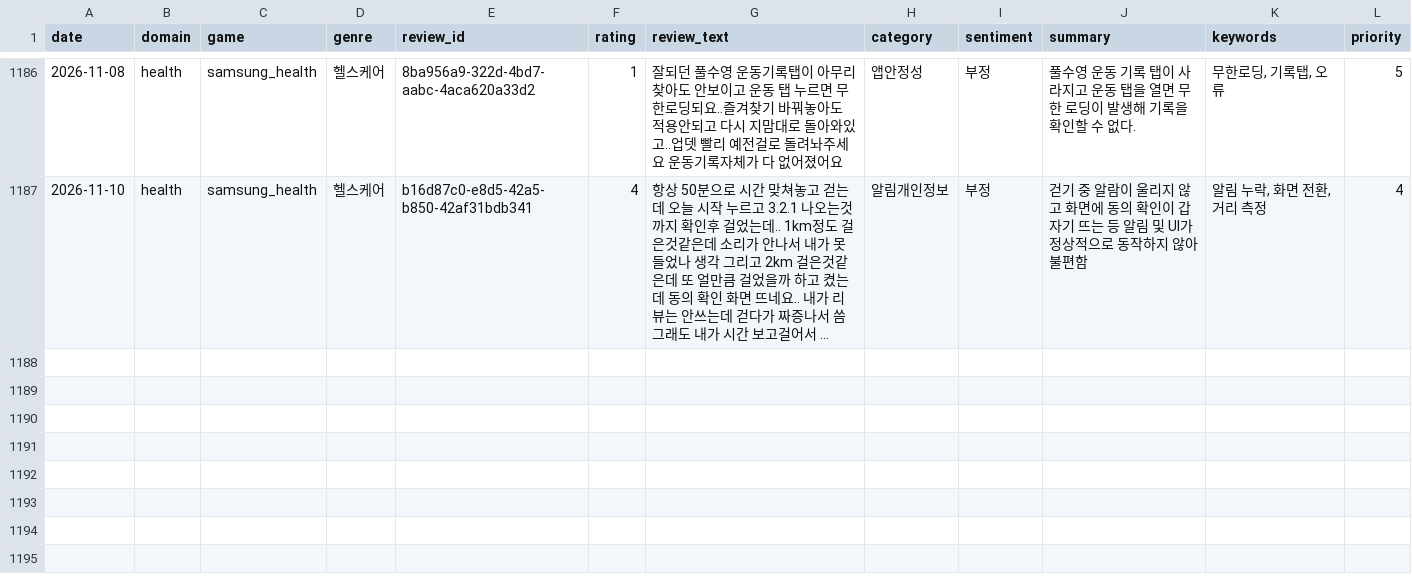
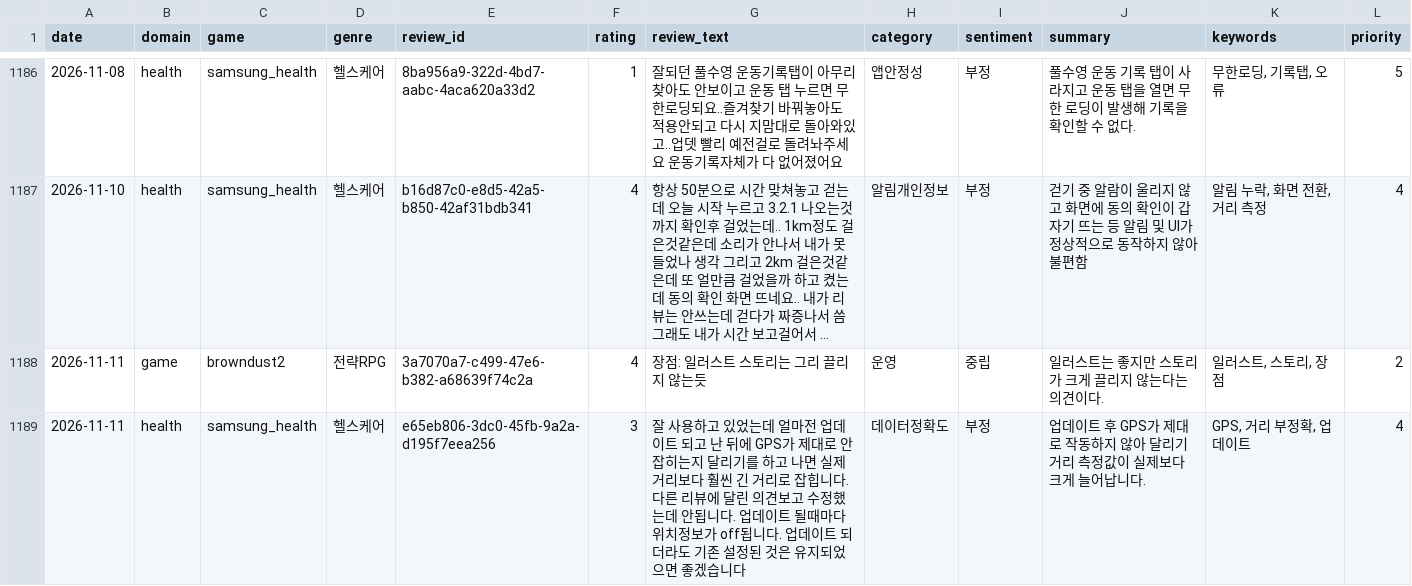
Before and after one commit to roid-eng/game-voc-analyzer, a CSV file: data/reviews.csv, drawn as a sheet; only a part is shown, gaps mark what is left out; long unchanged cells end in …; the diff covers the shown part only; the diff names each change by its address in the sheet, - before the commit and + after, or states it on an @@ line.

```diff
--- a/data/reviews.csv
+++ b/data/reviews.csv
+row 1188: 2026-11-11 | game | browndust2 | 전략RPG | 3a7070a7-c499-47e6-b382-a68639f74c2a | 4 | 장점: 일러스트 스토리는 그리 끌리지 않는듯 | 운영 | 중립 | 일러스트는 좋지만 스토리가 크게 끌리지 않는다는 의견이다. | 일러스트, 스토리, 장점 | 2
+row 1189: 2026-11-11 | health | samsung_health | 헬스케어 | e65eb806-3dc0-45fb-9a2a-d195f7eea256 | 3 | 잘 사용하고 있었는데 얼마전 업데이트 되고 난 뒤에 GPS가 제대로 안 잡히는지 달리기를 하고 나면 실제 거리보다 훨씬 긴 거리로 잡힙니다. 다른 리뷰에 달린 의견보고 수정했는데 안됩니다. 업데이트 될때마다 위치정보가 off됩니다. 업데이트 되더라도 기존 설정된 것은 유지되었으면 좋겠습니다 | 데이터정확도 | 부정 | 업데이트 후 GPS가 제대로 작동하지 않아 달리기 거리 측정값이 실제보다 크게 늘어납니다. | GPS, 거리 부정확, 업데이트 | 4
```
Also changed, not shown: 5 added rows elsewhere in this file, data/top_issues.csv, 3 other files.
